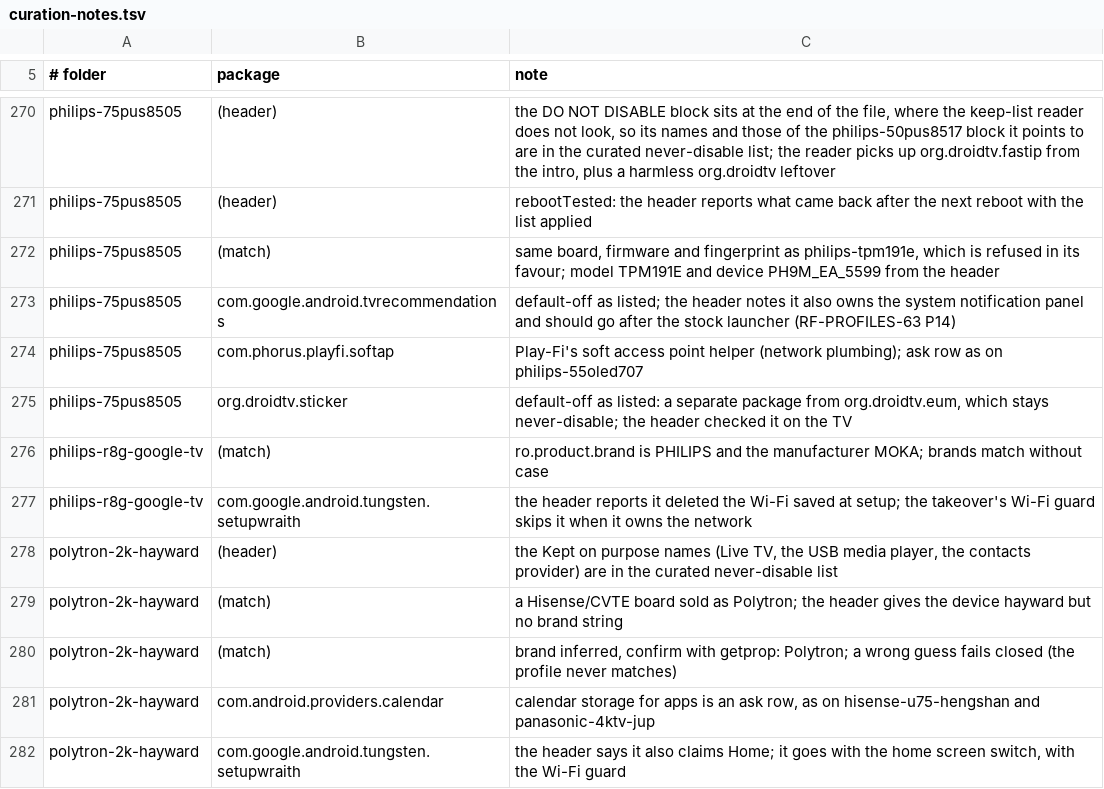
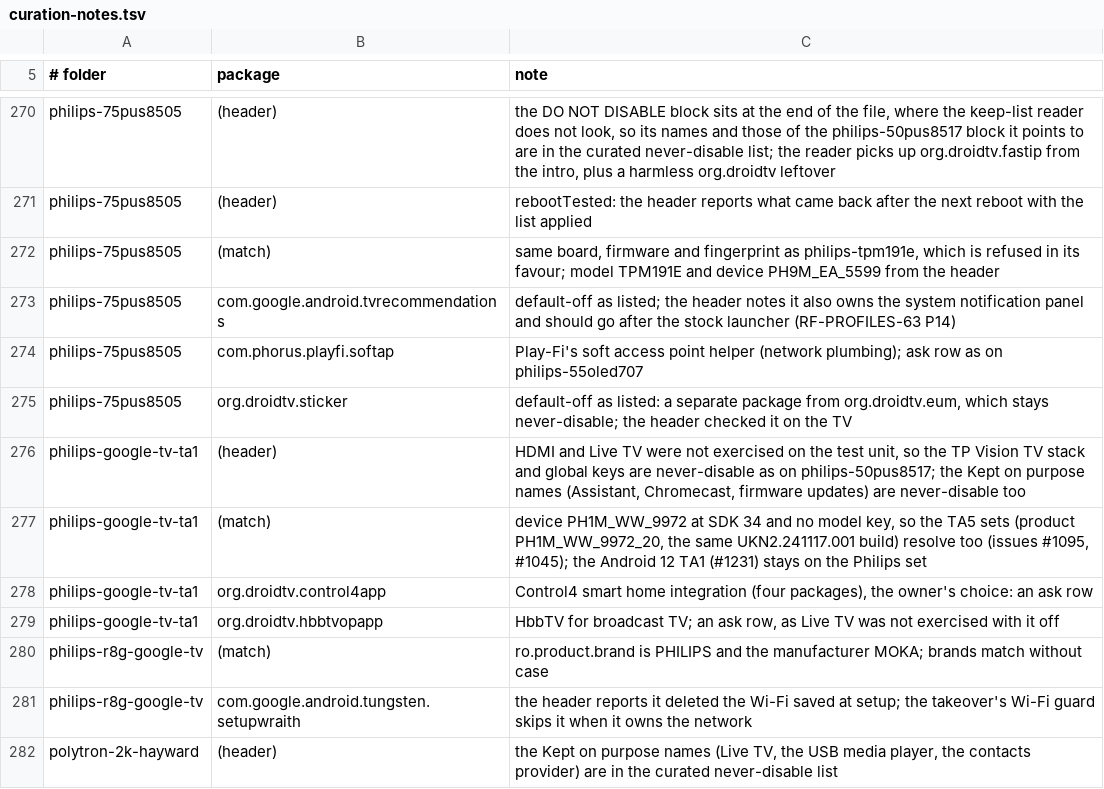
Before and after one commit to 3doxupox/cleanyourtv-app, a TSV file: core/spec/upstream-feedback/curation-notes.tsv, drawn as a sheet; only a part is shown, gaps mark what is left out; the shorter side is filled out with more unchanged rows.

```diff
--- a/core/spec/upstream-feedback/curation-notes.tsv
+++ b/core/spec/upstream-feedback/curation-notes.tsv
@@ -275,2 +275,6 @@ philips-75pus8505	com.phorus.playfi.softap	Play-Fi's soft access point helper (n
 philips-75pus8505	org.droidtv.sticker	default-off as listed: a separate package from org.droidtv.eum, which stays never-disable; the header checked it on the TV
+philips-google-tv-ta1	(header)	HDMI and Live TV were not exercised on the test unit, so the TP Vision TV stack and global keys are never-disable as on philips-50pus8517; the Kept on purpose names (Assistant, Chromecast, firmware updates) are never-disable too
+philips-google-tv-ta1	(match)	device PH1M_WW_9972 at SDK 34 and no model key, so the TA5 sets (product PH1M_WW_9972_20, the same UKN2.241117.001 build) resolve too (issues #1095, #1045); the Android 12 TA1 (#1231) stays on the Philips set
+philips-google-tv-ta1	org.droidtv.control4app	Control4 smart home integration (four packages), the owner's choice: an ask row
+philips-google-tv-ta1	org.droidtv.hbbtvopapp	HbbTV for broadcast TV; an ask row, as Live TV was not exercised with it off
 philips-r8g-google-tv	(match)	ro.product.brand is PHILIPS and the manufacturer MOKA; brands match without case
```
Also changed, not shown: core/spec/src/main/resources/tv/cleanyour/core/spec/facts.tsv, core/spec/upstream-feedback/unverified-facts.tsv, 6 other files.
